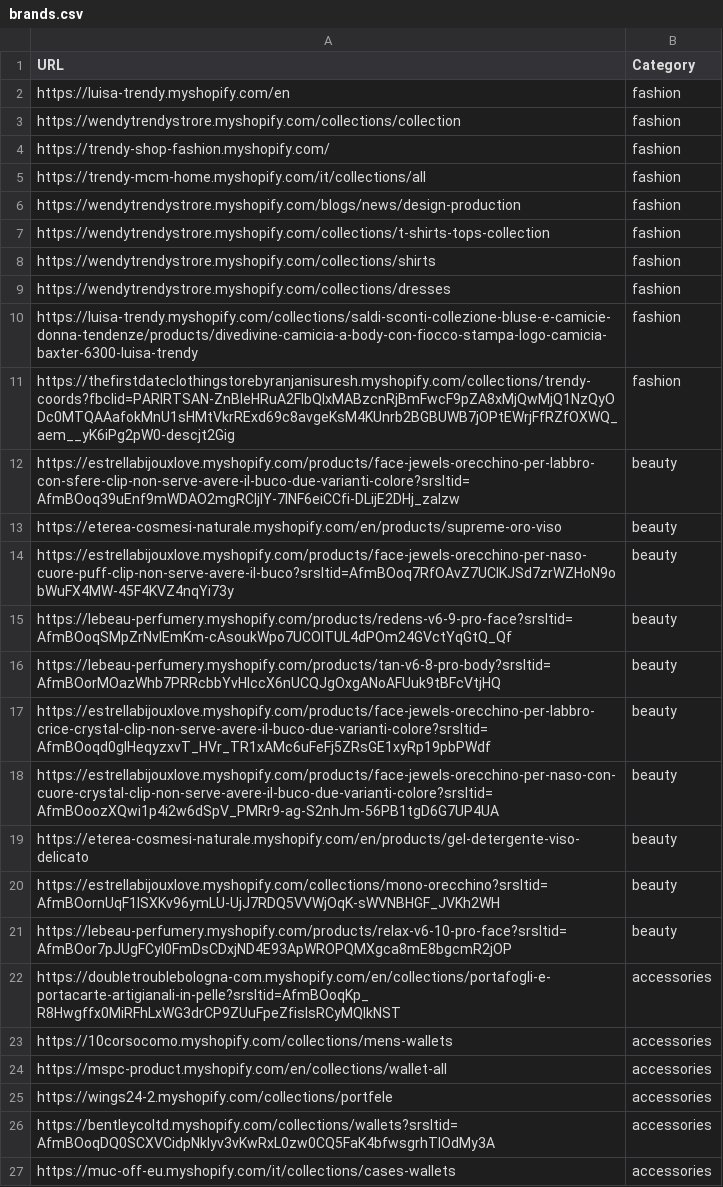
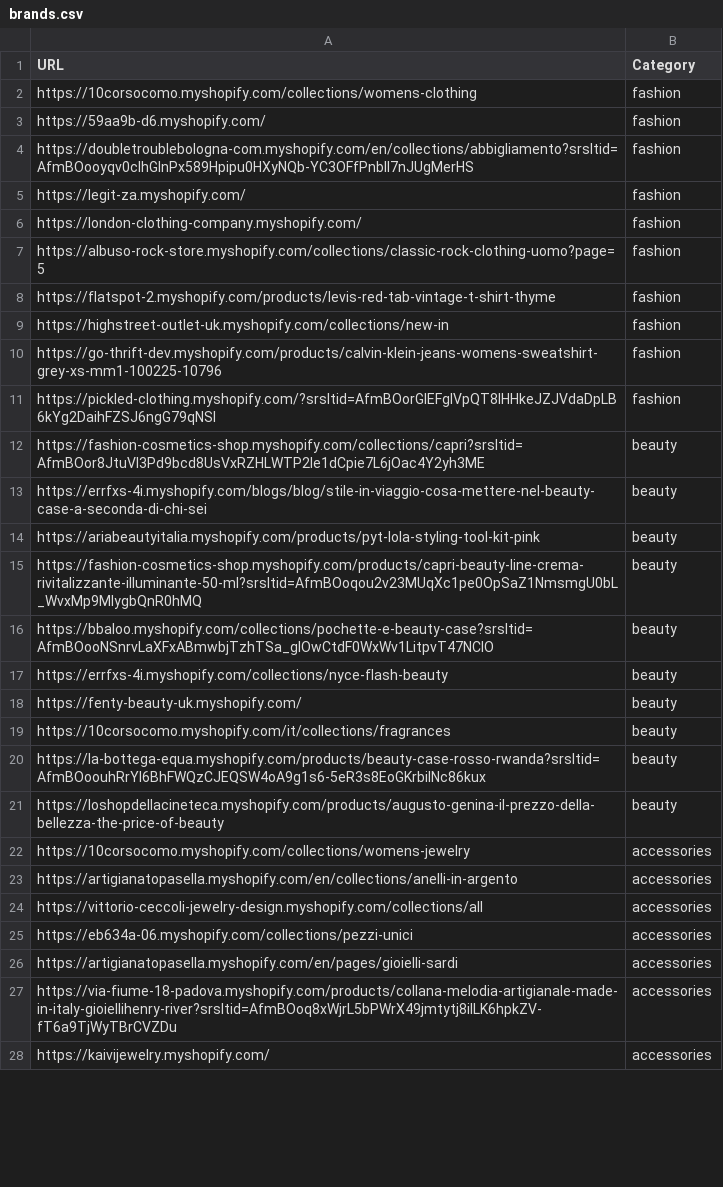
Before and after one commit to LOOKALIKE-AI/Leads, a CSV file: brands.csv, drawn as a sheet; only a part is shown; the diff covers the shown part only.

```diff
--- a/brands.csv
+++ b/brands.csv
@@ -1,27 +1,28 @@
 URL,Category
-https://luisa-trendy.myshopify.com/en,fashion
-https://wendytrendystrore.myshopify.com/collections/collection,fashion
-https://trendy-shop-fashion.myshopify.com/,fashion
-https://trendy-mcm-home.myshopify.com/it/collections/all,fashion
-https://wendytrendystrore.myshopify.com/blogs/news/design-production,fashion
-https://wendytrendystrore.myshopify.com/collections/t-shirts-tops-collection,fashion
-https://wendytrendystrore.myshopify.com/collections/shirts,fashion
-https://wendytrendystrore.myshopify.com/collections/dresses,fashion
-https://luisa-trendy.myshopify.com/collections/saldi-sconti-collezione-bluse-e-camicie-donna-tendenze/products/divedivine-camicia-a-body-con-fiocco-stampa-logo-camicia-baxter-6300-luisa-trendy,fashion
-https://thefirstdateclothingstorebyranjanisuresh.myshopify.com/collections/trendy-coords?fbclid=PARlRTSAN-ZnBleHRuA2FlbQIxMABzcnRjBmFwcF9pZA8xMjQwMjQ1NzQyODc0MTQAAafokMnU1sHMtVkrRExd69c8avgeKsM4KUnrb2BGBUWB7jOPtEWrjFfRZfOXWQ_aem__yK6iPg2pW0-descjt2Gig,fashion
-https://estrellabijouxlove.myshopify.com/products/face-jewels-orecchino-per-labbro-con-sfere-clip-non-serve-avere-il-buco-due-varianti-colore?srsltid=AfmBOoq39uEnf9mWDAO2mgRCIjlY-7INF6eiCCfi-DLijE2DHj_zaIzw,beauty
-https://eterea-cosmesi-naturale.myshopify.com/en/products/supreme-oro-viso,beauty
-https://estrellabijouxlove.myshopify.com/products/face-jewels-orecchino-per-naso-cuore-puff-clip-non-serve-avere-il-buco?srsltid=AfmBOoq7RfOAvZ7UCIKJSd7zrWZHoN9obWuFX4MW-45F4KVZ4nqYi73y,beauty
-https://lebeau-perfumery.myshopify.com/products/redens-v6-9-pro-face?srsltid=AfmBOoqSMpZrNvIEmKm-cAsoukWpo7UCOlTUL4dPOm24GVctYqGtQ_Qf,beauty
-https://lebeau-perfumery.myshopify.com/products/tan-v6-8-pro-body?srsltid=AfmBOorMOazWhb7PRRcbbYvHlccX6nUCQJgOxgANoAFUuk9tBFcVtjHQ,beauty
-https://estrellabijouxlove.myshopify.com/products/face-jewels-orecchino-per-labbro-crice-crystal-clip-non-serve-avere-il-buco-due-varianti-colore?srsltid=AfmBOoqd0gIHeqyzxvT_HVr_TR1xAMc6uFeFj5ZRsGE1xyRp19pbPWdf,beauty
-https://estrellabijouxlove.myshopify.com/products/face-jewels-orecchino-per-naso-con-cuore-crystal-clip-non-serve-avere-il-buco-due-varianti-colore?srsltid=AfmBOoozXQwi1p4i2w6dSpV_PMRr9-ag-S2nhJm-56PB1tgD6G7UP4UA,beauty
-https://eterea-cosmesi-naturale.myshopify.com/en/products/gel-detergente-viso-delicato,beauty
-https://estrellabijouxlove.myshopify.com/collections/mono-orecchino?srsltid=AfmBOornUqF1ISXKv96ymLU-UjJ7RDQ5VVWjOqK-sWVNBHGF_JVKh2WH,beauty
-https://lebeau-perfumery.myshopify.com/products/relax-v6-10-pro-face?srsltid=AfmBOor7pJUgFCyl0FmDsCDxjND4E93ApWROPQMXgca8mE8bgcmR2jOP,beauty
-https://doubletroublebologna-com.myshopify.com/en/collections/portafogli-e-portacarte-artigianali-in-pelle?srsltid=AfmBOoqKp_R8Hwgffx0MiRFhLxWG3drCP9ZUuFpeZfisIsRCyMQIkNST,accessories
-https://10corsocomo.myshopify.com/collections/mens-wallets,accessories
-https://mspc-product.myshopify.com/en/collections/wallet-all,accessories
-https://wings24-2.myshopify.com/collections/portfele,accessories
-https://bentleycoltd.myshopify.com/collections/wallets?srsltid=AfmBOoqDQ0SCXVCidpNklyv3vKwRxL0zw0CQ5FaK4bfwsgrhTIOdMy3A,accessories
-https://muc-off-eu.myshopify.com/it/collections/cases-wallets,accessories
+https://10corsocomo.myshopify.com/collections/womens-clothing,fashion
+https://59aa9b-d6.myshopify.com/,fashion
+https://doubletroublebologna-com.myshopify.com/en/collections/abbigliamento?srsltid=AfmBOooyqv0cIhGlnPx589Hpipu0HXyNQb-YC3OFfPnbII7nJUgMerHS,fashion
+https://legit-za.myshopify.com/,fashion
+https://london-clothing-company.myshopify.com/,fashion
+https://albuso-rock-store.myshopify.com/collections/classic-rock-clothing-uomo?page=5,fashion
+https://flatspot-2.myshopify.com/products/levis-red-tab-vintage-t-shirt-thyme,fashion
+https://highstreet-outlet-uk.myshopify.com/collections/new-in,fashion
+https://go-thrift-dev.myshopify.com/products/calvin-klein-jeans-womens-sweatshirt-grey-xs-mm1-100225-10796,fashion
+https://pickled-clothing.myshopify.com/?srsltid=AfmBOorGIEFglVpQT8lHHkeJZJVdaDpLB6kYg2DaihFZSJ6ngG79qNSl,fashion
+https://fashion-cosmetics-shop.myshopify.com/collections/capri?srsltid=AfmBOor8JtuVl3Pd9bcd8UsVxRZHLWTP2Ie1dCpie7L6jOac4Y2yh3ME,beauty
+https://errfxs-4i.myshopify.com/blogs/blog/stile-in-viaggio-cosa-mettere-nel-beauty-case-a-seconda-di-chi-sei,beauty
+https://ariabeautyitalia.myshopify.com/products/pyt-lola-styling-tool-kit-pink,beauty
+https://fashion-cosmetics-shop.myshopify.com/products/capri-beauty-line-crema-rivitalizzante-illuminante-50-ml?srsltid=AfmBOoqou2v23MUqXc1pe0OpSaZ1NmsmgU0bL_WvxMp9MIygbQnR0hMQ,beauty
+https://bbaloo.myshopify.com/collections/pochette-e-beauty-case?srsltid=AfmBOooNSnrvLaXFxABmwbjTzhTSa_glOwCtdF0WxWv1LitpvT47NClO,beauty
+https://errfxs-4i.myshopify.com/collections/nyce-flash-beauty,beauty
+https://fenty-beauty-uk.myshopify.com/,beauty
+https://10corsocomo.myshopify.com/it/collections/fragrances,beauty
+https://la-bottega-equa.myshopify.com/products/beauty-case-rosso-rwanda?srsltid=AfmBOoouhRrYI6BhFWQzCJEQSW4oA9g1s6-5eR3s8EoGKrbiINc86kux,beauty
+https://loshopdellacineteca.myshopify.com/products/augusto-genina-il-prezzo-della-bellezza-the-price-of-beauty,beauty
+https://10corsocomo.myshopify.com/collections/womens-jewelry,accessories
+https://artigianatopasella.myshopify.com/en/collections/anelli-in-argento,accessories
+https://vittorio-ceccoli-jewelry-design.myshopify.com/collections/all,accessories
+https://eb634a-06.myshopify.com/collections/pezzi-unici,accessories
+https://artigianatopasella.myshopify.com/en/pages/gioielli-sardi,accessories
+https://via-fiume-18-padova.myshopify.com/products/collana-melodia-artigianale-made-in-italy-gioiellihenry-river?srsltid=AfmBOoq8xWjrL5bPWrX49jmtytj8ilLK6hpkZV-fT6a9TjWyTBrCVZDu,accessories
+https://kaivijewelry.myshopify.com/,accessories
```
Also changed, not shown: 1 added row and 12 edited cells elsewhere in this file, leads.csv.
